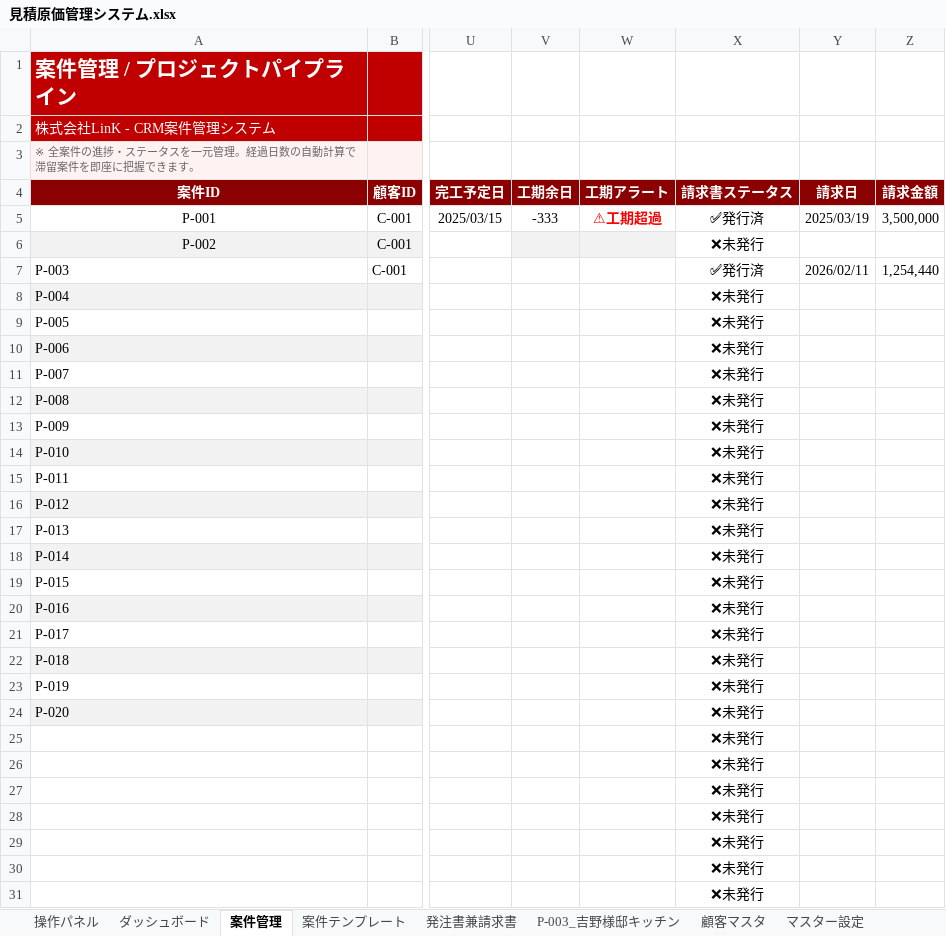
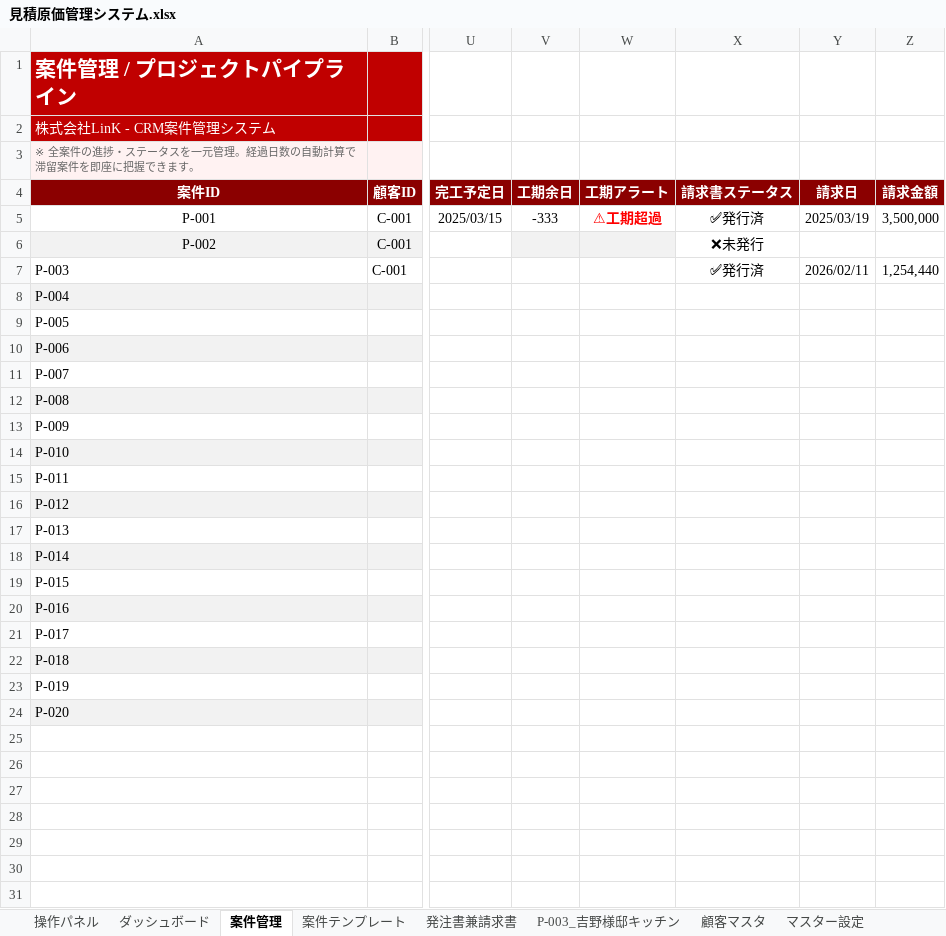
Before and after one commit to h-yoshino-yoshino-link8/link-estimate-system, an Excel workbook: excel/見積原価管理システム.xlsx, sheet 案件管理, drawn as a sheet; only a part is shown, gaps mark what is left out; values as stored, in another font and other column widths than the file's, no borders; conditional formats not drawn; rows hold the shown columns only; the diff covers the shown part only; the diff names each change by its address in the sheet, - before the commit and + after, or states it on an @@ line.

```diff
--- a/excel/見積原価管理システム.xlsx (sheet 案件管理)
+++ b/excel/見積原価管理システム.xlsx (sheet 案件管理)
-X8:X24 (請求書ステータス): ❌未発行
+X8:X24 (請求書ステータス): (empty)
-row 25:  |  |  |  |  | ❌未発行
-row 26:  |  |  |  |  | ❌未発行
-row 27:  |  |  |  |  | ❌未発行
-row 28:  |  |  |  |  | ❌未発行
-row 29:  |  |  |  |  | ❌未発行
-row 30:  |  |  |  |  | ❌未発行
-row 31:  |  |  |  |  | ❌未発行
```
Also changed, not shown: 73 removed rows elsewhere in this sheet, sheet 操作パネル, sheet ダッシュボード, sheet Claude Log, sheet 設計図v3, formulas that keep their value.
